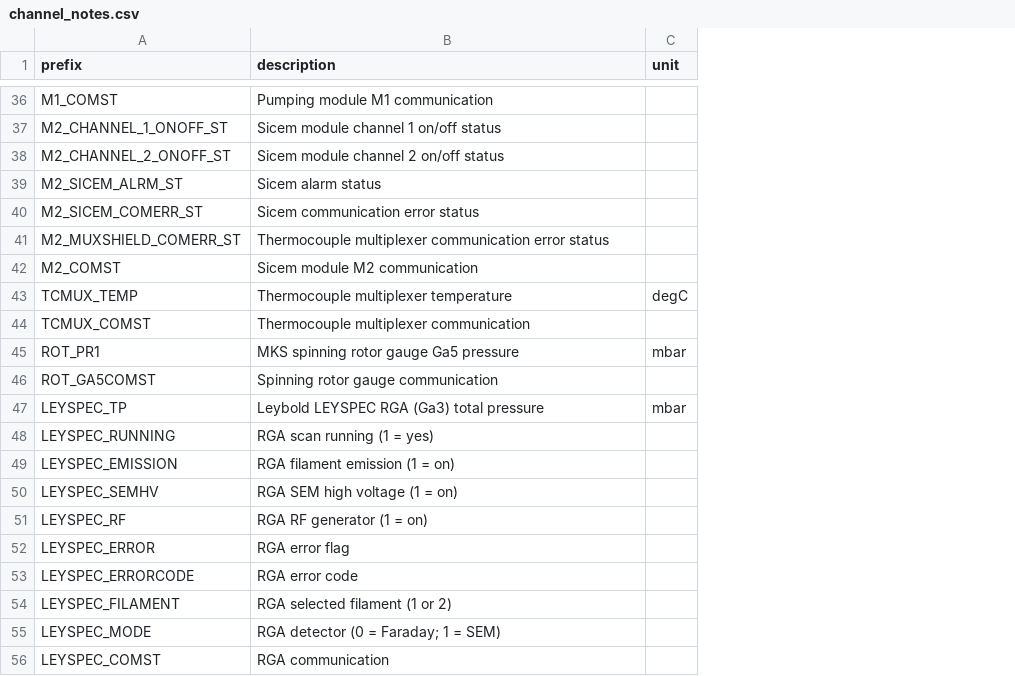
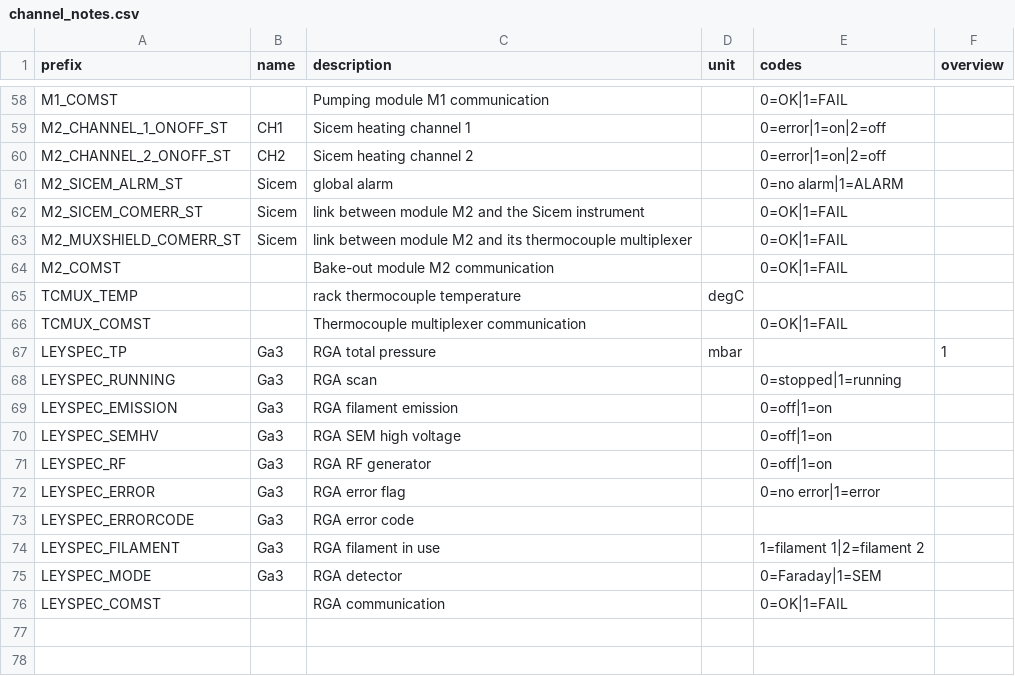
Before and after one commit to danielsentenac/ScadaRPI, a CSV file: work_ventunoq/vacuum-assistant/python/channel_notes.csv, drawn as a sheet; only a part is shown, gaps mark what is left out; removed rows and columns are numbered as before the commit, all else as after; the diff covers the shown part only; the diff names each change by its address in the sheet, - before the commit and + after, or states it on an @@ line.

```diff
--- a/work_ventunoq/vacuum-assistant/python/channel_notes.csv
+++ b/work_ventunoq/vacuum-assistant/python/channel_notes.csv
+column B (name), rows 59-75: CH1 | CH2 | Sicem | Sicem | Sicem |  |  |  | Ga3 | Ga3 | Ga3 | Ga3 | Ga3 | Ga3 | Ga3 | Ga3 | Ga3
+column E (codes), rows 58-76: 0=OK|1=FAIL | 0=error|1=on|2=off | 0=error|1=on|2=off | 0=no alarm|1=ALARM | 0=OK|1=FAIL | 0=OK|1=FAIL | 0=OK|1=FAIL |  | 0=OK|1=FAIL |  | 0=stopped|1=running | 0=off|1=on | 0=off|1=on | 0=off|1=on | 0=no error|1=error |  | 1=filament 1|2=filament 2 | 0=Faraday|1=SEM | 0=OK|1=FAIL
+column F (overview), row 67: 1
-C59 (description): Sicem module channel 1 on/off status
+C59 (description): Sicem heating channel 1
-C60 (description): Sicem module channel 2 on/off status
+C60 (description): Sicem heating channel 2
-C61 (description): Sicem alarm status
+C61 (description): global alarm
-C62 (description): Sicem communication error status
+C62 (description): link between module M2 and the Sicem instrument
-C63 (description): Thermocouple multiplexer communication error status
+C63 (description): link between module M2 and its thermocouple multiplexer
-C64 (description): Sicem module M2 communication
+C64 (description): Bake-out module M2 communication
-C65 (description): Thermocouple multiplexer temperature
+C65 (description): rack thermocouple temperature
-row 45: ROT_PR1 | MKS spinning rotor gauge Ga5 pressure | mbar
@@ row 46 moved to row 32: ROT_GA5COMST @@
-C67 (description): Leybold LEYSPEC RGA (Ga3) total pressure
+C67 (description): RGA total pressure
-C68 (description): RGA scan running (1 = yes)
+C68 (description): RGA scan
-C69 (description): RGA filament emission (1 = on)
+C69 (description): RGA filament emission
-C70 (description): RGA SEM high voltage (1 = on)
+C70 (description): RGA SEM high voltage
-C71 (description): RGA RF generator (1 = on)
+C71 (description): RGA RF generator
-C74 (description): RGA selected filament (1 or 2)
+C74 (description): RGA filament in use
-C75 (description): RGA detector (0 = Faraday; 1 = SEM)
+C75 (description): RGA detector
```
Also changed, not shown: 21 added rows and 32 edited cells elsewhere in this file, 12 other files.
